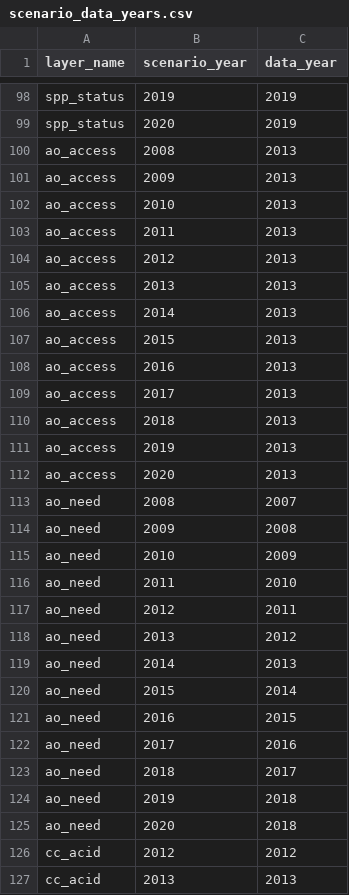
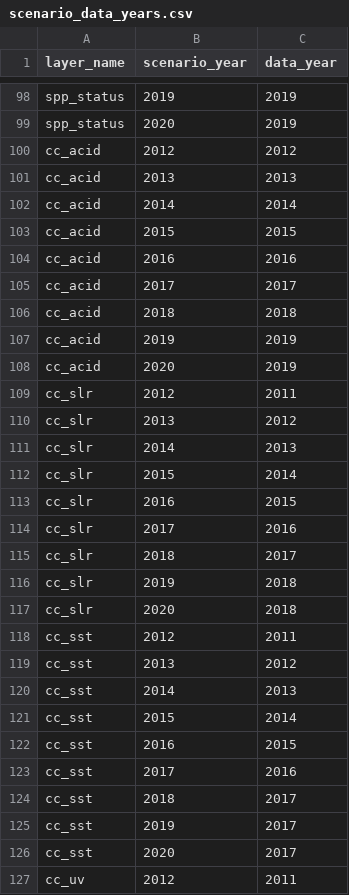
Before and after one commit to OHI-4site/pal-scores, a CSV file: region/conf/scenario_data_years.csv, drawn as a sheet; only a part is shown, gaps mark what is left out; the shorter side is filled out with more unchanged rows.

```diff
--- a/region/conf/scenario_data_years.csv
+++ b/region/conf/scenario_data_years.csv
@@ -99,28 +99,2 @@ spp_status,2019,2019
 spp_status,2020,2019
-ao_access,2008,2013
-ao_access,2009,2013
-ao_access,2010,2013
-ao_access,2011,2013
-ao_access,2012,2013
-ao_access,2013,2013
-ao_access,2014,2013
-ao_access,2015,2013
-ao_access,2016,2013
-ao_access,2017,2013
-ao_access,2018,2013
-ao_access,2019,2013
-ao_access,2020,2013
-ao_need,2008,2007
-ao_need,2009,2008
-ao_need,2010,2009
-ao_need,2011,2010
-ao_need,2012,2011
-ao_need,2013,2012
-ao_need,2014,2013
-ao_need,2015,2014
-ao_need,2016,2015
-ao_need,2017,2016
-ao_need,2018,2017
-ao_need,2019,2018
-ao_need,2020,2018
 cc_acid,2012,2012
```
Also changed, not shown: region/conf/goals.csv, region/layers.csv, 3 other files.
